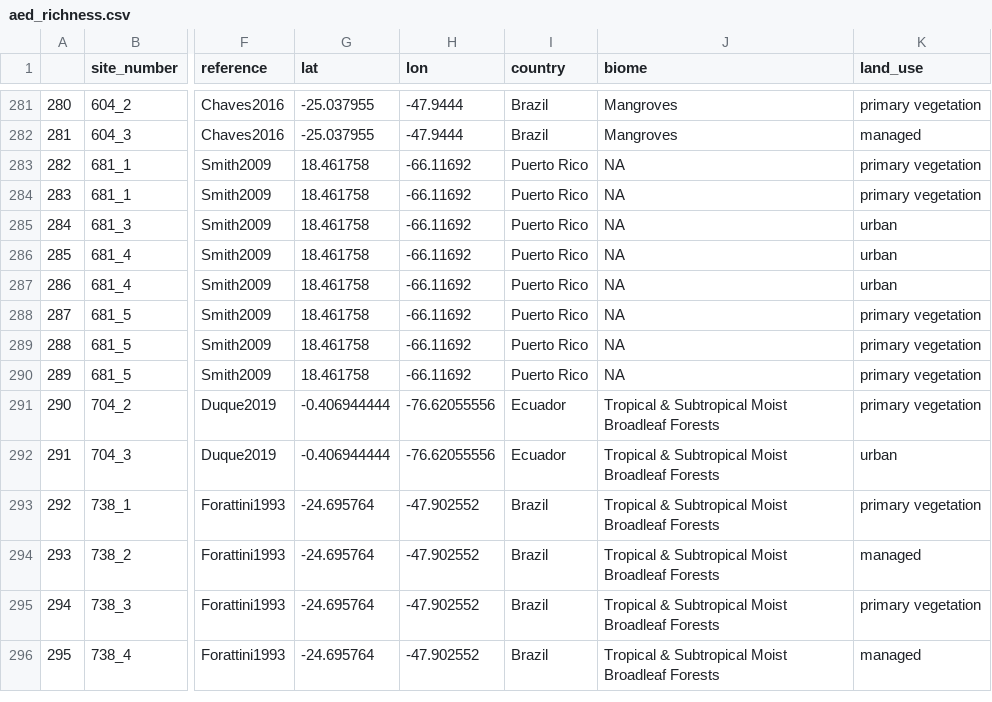
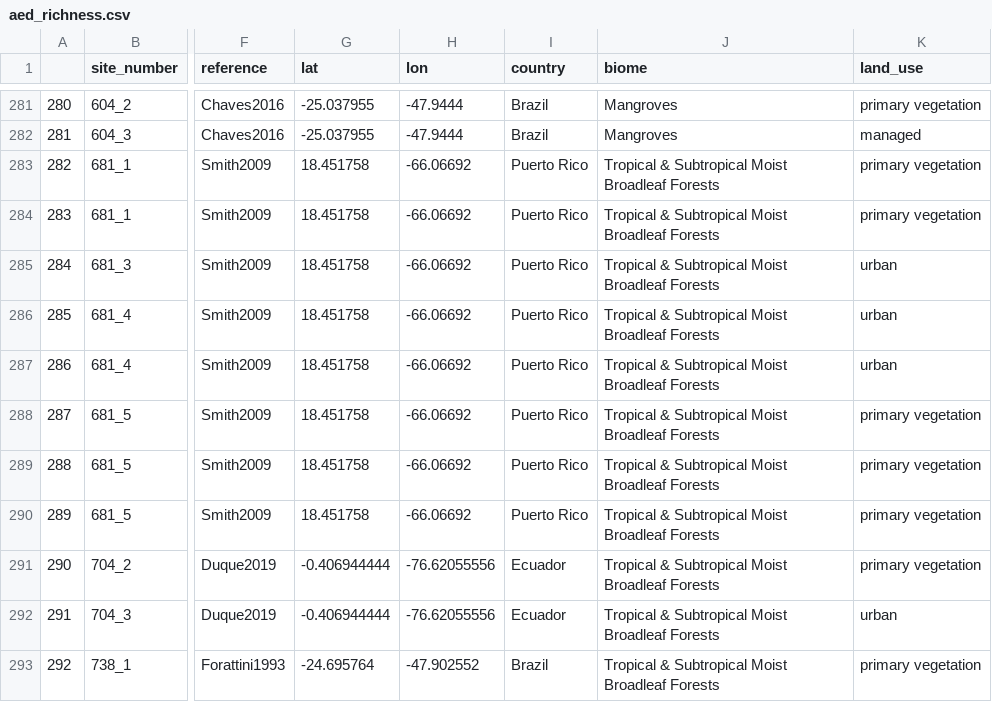
Before and after one commit to isabelfletcher/vectors_landuse, a CSV file: data/inla_input/aed_richness.csv, drawn as a sheet; only a part is shown, gaps mark what is left out; the shorter side is filled out with more unchanged rows; the diff names each change by its address in the sheet, - before the commit and + after, or states it on an @@ line.

```diff
--- a/data/inla_input/aed_richness.csv
+++ b/data/inla_input/aed_richness.csv
-G283:G290 (lat): 18.461758
+G283:G290 (lat): 18.451758
-H283:H290 (lon): -66.11692
+H283:H290 (lon): -66.06692
-J283:J290 (biome): NA
+J283:J290 (biome): Tropical & Subtropical Moist Broadleaf Forests
```
Also changed, not shown: data/inla_input/ano_richness.csv, data/inla_input/deforestation_data.csv, 1 other file.
